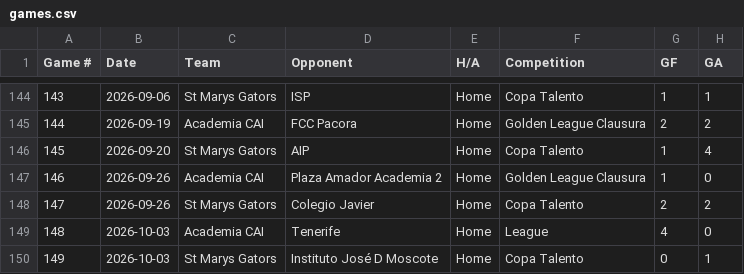
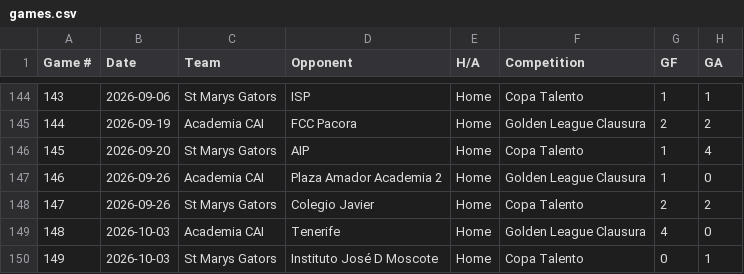
Before and after one commit to pepinllamas/match-data, a CSV file: games.csv, drawn as a sheet; only a part is shown, gaps mark what is left out; the diff names each change by its address in the sheet, - before the commit and + after, or states it on an @@ line.

Commit message:
Update games.csv

```diff
--- a/games.csv
+++ b/games.csv
-F149 (Competition): League
+F149 (Competition): Golden League Clausura
```
